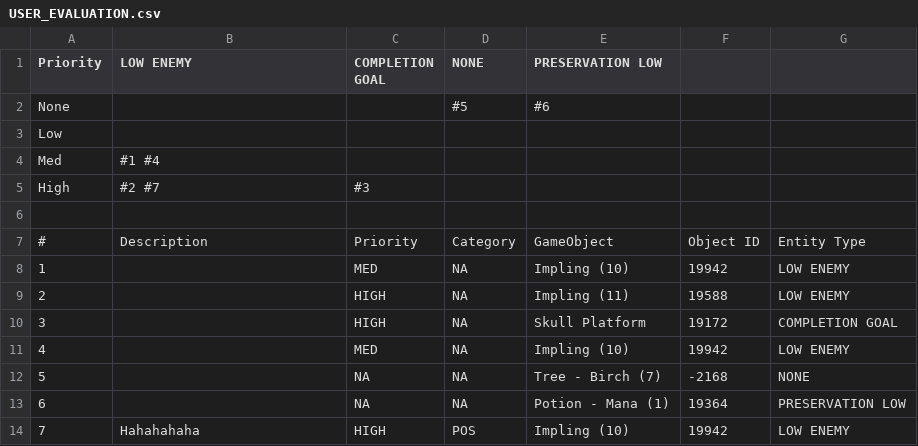
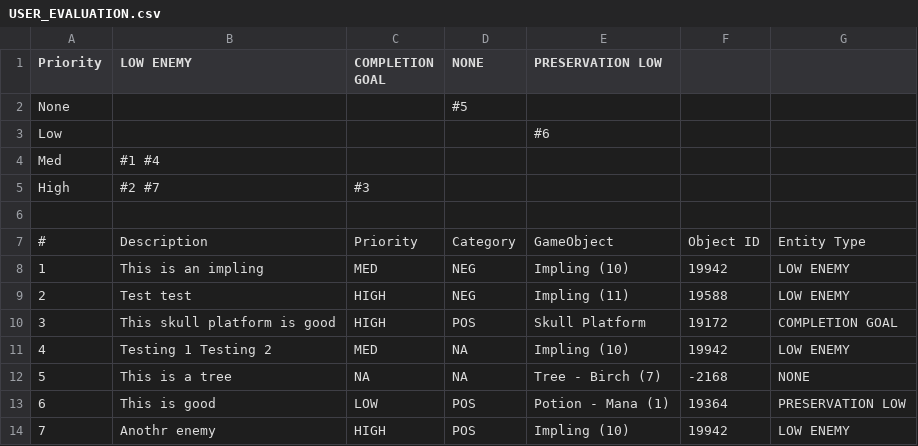
Before and after one commit to gebalassa/pathosplus, a CSV file: Unity/PathOS/Assets/EvaluationFiles/USER_EVALUATION.csv, drawn as a sheet; the diff names each change by its address in the sheet, - before the commit and + after, or states it on an @@ line.

```diff
--- a/Unity/PathOS/Assets/EvaluationFiles/USER_EVALUATION.csv
+++ b/Unity/PathOS/Assets/EvaluationFiles/USER_EVALUATION.csv
-E2 (PRESERVATION LOW): #6
+E2 (PRESERVATION LOW): (empty)
-E3 (PRESERVATION LOW): (empty)
+E3 (PRESERVATION LOW): #6
-B8 (LOW ENEMY): (empty)
+B8 (LOW ENEMY): This is an impling
-D8:D9 (NONE): NA
+D8:D9 (NONE): NEG
-B9 (LOW ENEMY): (empty)
+B9 (LOW ENEMY): Test test
-B10 (LOW ENEMY): (empty)
+B10 (LOW ENEMY): This skull platform is good
-D10 (NONE): NA
+D10 (NONE): POS
-B11 (LOW ENEMY): (empty)
+B11 (LOW ENEMY): Testing 1 Testing 2
-B12 (LOW ENEMY): (empty)
+B12 (LOW ENEMY): This is a tree
-B13 (LOW ENEMY): (empty)
+B13 (LOW ENEMY): This is good
-C13 (COMPLETION GOAL): NA
+C13 (COMPLETION GOAL): LOW
-D13 (NONE): NA
+D13 (NONE): POS
-B14 (LOW ENEMY): Hahahahaha
+B14 (LOW ENEMY): Anothr enemy
```
Also changed, not shown: 6 other files.
